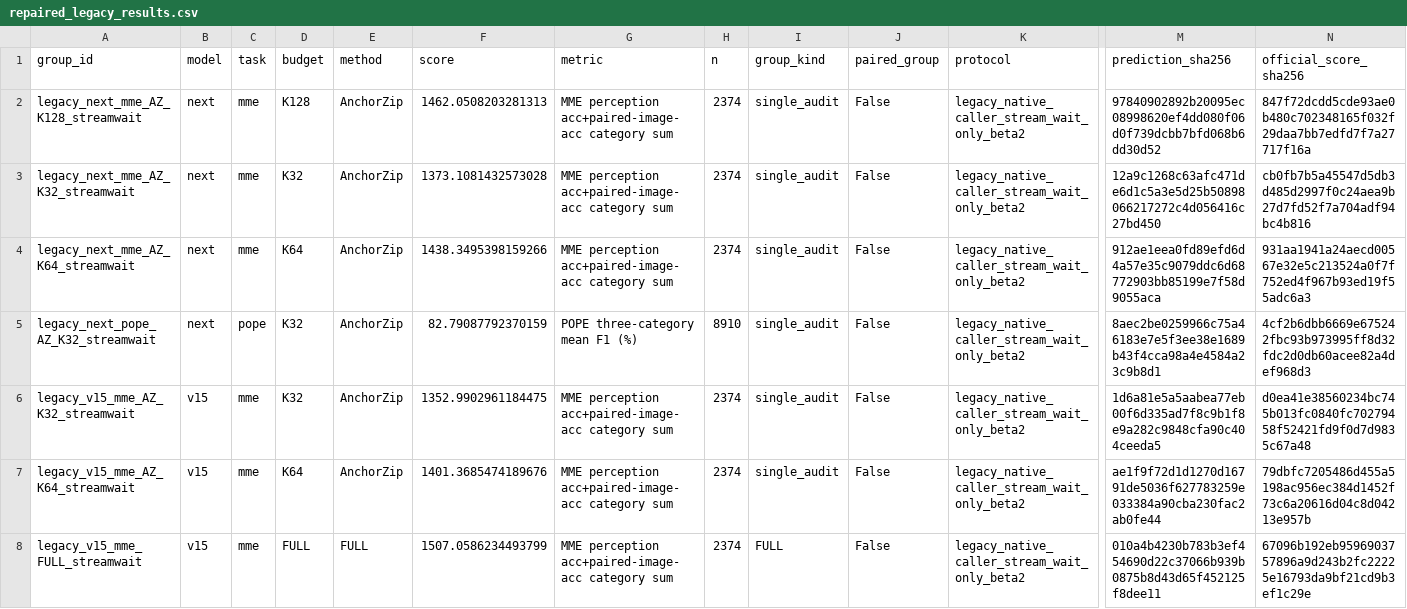
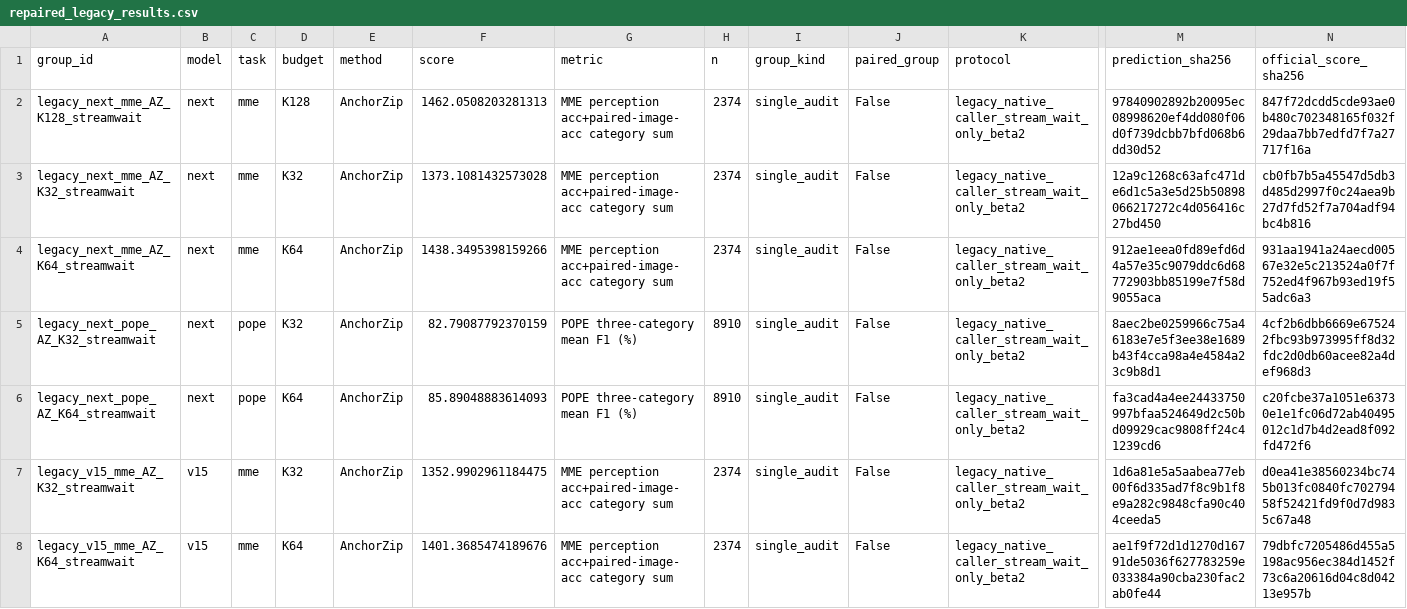
Before and after one commit to Code-Yan-ZX/EADP, a CSV file: Qwen_vl/outputs/anchor_completion_validation/records_20261003/audit_followup_20261008/published_results/repaired_legacy_results.csv, drawn as a sheet; only a part is shown, gaps mark what is left out; the shorter side is filled out with more unchanged rows; rows hold the shown columns only; the diff names each change by its address in the sheet, - before the commit and + after, or states it on an @@ line.

Commit message:
Publish completed EADP repair groups
Groups: legacy_next_pope_AZ_K64_streamwait

Complete predictions, official score checks, runtime/protocol evidence and SHA256 manifests are archived per group. The live checkout index and user edits are preserved.

```diff
--- a/Qwen_vl/outputs/anchor_completion_validation/records_20261003/audit_followup_20261008/published_results/repaired_legacy_results.csv
+++ b/Qwen_vl/outputs/anchor_completion_validation/records_20261003/audit_followup_20261008/published_results/repaired_legacy_results.csv
+row 6: legacy_next_pope_AZ_K64_streamwait | next | pope | K64 | AnchorZip | 85.89048883614093 | POPE three-category mean F1 (%) | 8910 | single_audit | False | legacy_native_caller_stream_wait_only_beta2 | fa3cad4a4ee24433750997bfaa524649d2c50bd09929cac9808ff24c41239cd6 | c20fcbe37a1051e63730e1e1fc06d72ab40495012c1d7b4d2ead8f092fd472f6
```
Also changed, not shown: 3 other files.
